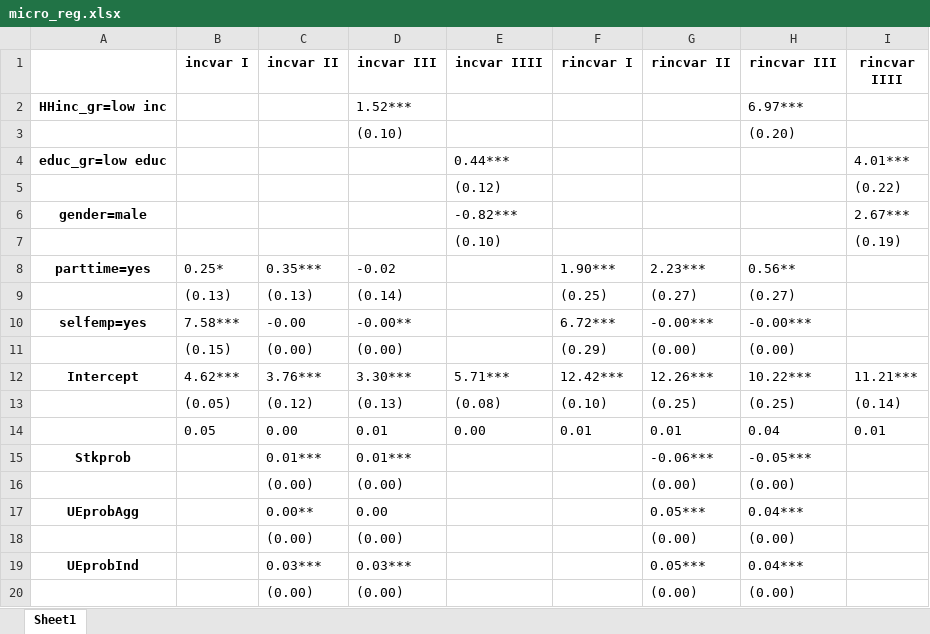
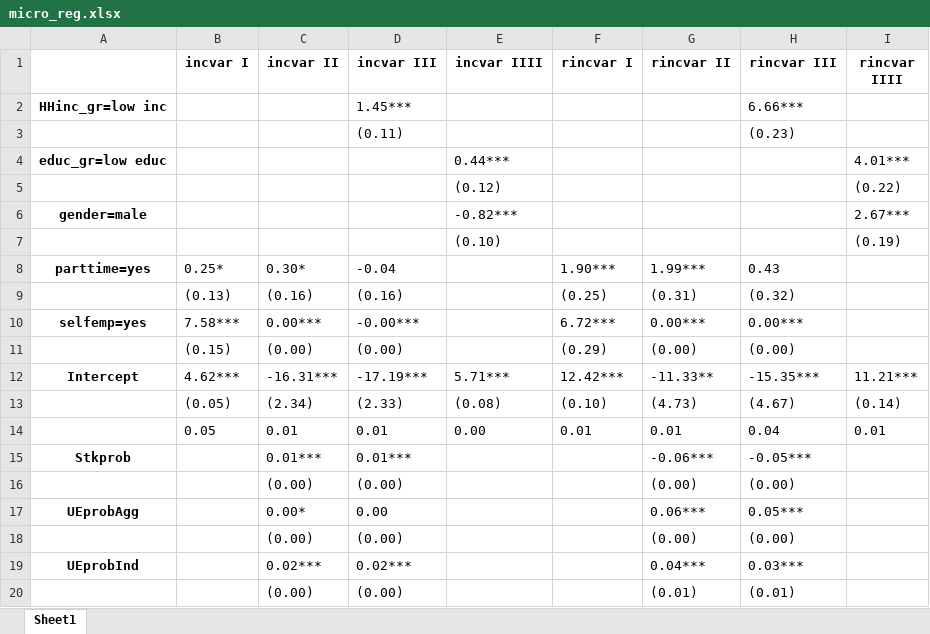
Before and after one commit to iworld1991/IncExpProject, an Excel workbook: WorkingFolder/Tables/micro_reg.xlsx, sheet Sheet1, drawn as a sheet; only a part is shown; values as stored, in another font and other column widths than the file's, no borders; removed rows and columns are numbered as before the commit, all else as after; the diff covers the shown part only; the diff names each change by its address in the sheet, - before the commit and + after, or states it on an @@ line.

```diff
--- a/WorkingFolder/Tables/micro_reg.xlsx (sheet Sheet1)
+++ b/WorkingFolder/Tables/micro_reg.xlsx (sheet Sheet1)
-D2 (incvar III): 1.52***
+D2 (incvar III): 1.45***
-H2 (rincvar III): 6.97***
+H2 (rincvar III): 6.66***
-row 3:  |  |  | (0.10) |  |  |  | (0.20)
+row 3:  |  |  | (0.11) |  |  |  | (0.23)
-C8 (incvar II): 0.35***
+C8 (incvar II): 0.30*
-D8 (incvar III): -0.02
+D8 (incvar III): -0.04
-G8 (rincvar II): 2.23***
+G8 (rincvar II): 1.99***
-H8 (rincvar III): 0.56**
+H8 (rincvar III): 0.43
-row 9:  | (0.13) | (0.13) | (0.14) |  | (0.25) | (0.27) | (0.27)
+row 9:  | (0.13) | (0.16) | (0.16) |  | (0.25) | (0.31) | (0.32)
-C10 (incvar II): -0.00
+C10 (incvar II): 0.00***
-D10 (incvar III): -0.00**
+D10 (incvar III): -0.00***
-G10 (rincvar II): -0.00***
+G10 (rincvar II): 0.00***
-H10 (rincvar III): -0.00***
+H10 (rincvar III): 0.00***
-C12 (incvar II): 3.76***
+C12 (incvar II): -16.31***
-D12 (incvar III): 3.30***
+D12 (incvar III): -17.19***
-G12 (rincvar II): 12.26***
+G12 (rincvar II): -11.33**
-H12 (rincvar III): 10.22***
+H12 (rincvar III): -15.35***
-C13 (incvar II): (0.12)
+C13 (incvar II): (2.34)
-D13 (incvar III): (0.13)
+D13 (incvar III): (2.33)
-G13 (rincvar II): (0.25)
+G13 (rincvar II): (4.73)
-H13 (rincvar III): (0.25)
+H13 (rincvar III): (4.67)
-C14 (incvar II): 0.00
+C14 (incvar II): 0.01
-C17 (incvar II): 0.00**
+C17 (incvar II): 0.00*
-G17 (rincvar II): 0.05***
+G17 (rincvar II): 0.06***
-H17 (rincvar III): 0.04***
+H17 (rincvar III): 0.05***
-C19 (incvar II): 0.03***
+C19 (incvar II): 0.02***
-D19 (incvar III): 0.03***
+D19 (incvar III): 0.02***
-G19 (rincvar II): 0.05***
+G19 (rincvar II): 0.04***
-H19 (rincvar III): 0.04***
+H19 (rincvar III): 0.03***
-G20 (rincvar II): (0.00)
+G20 (rincvar II): (0.01)
-H20 (rincvar III): (0.00)
+H20 (rincvar III): (0.01)
```
Also changed, not shown: 2 added rows and 5 edited cells elsewhere in this sheet, 19 other files.
